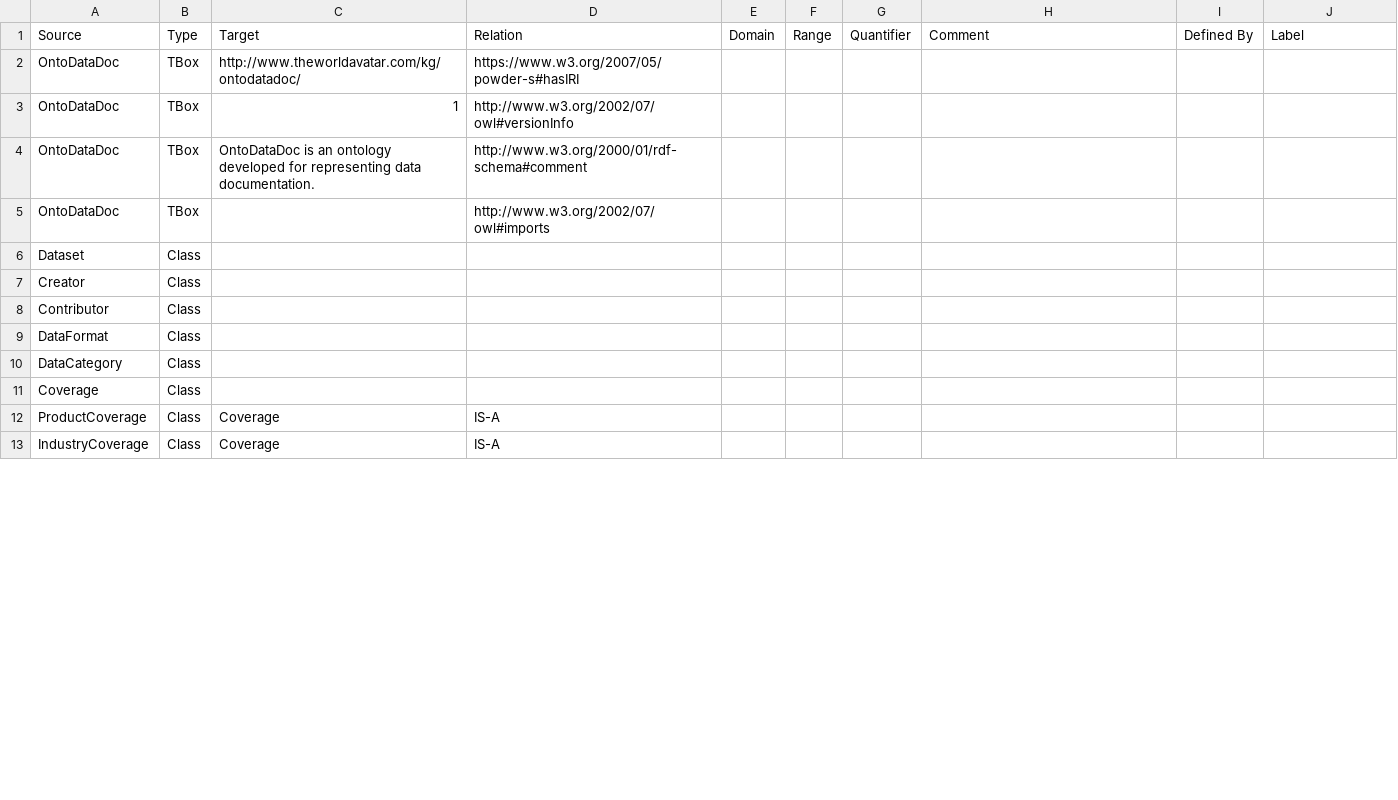
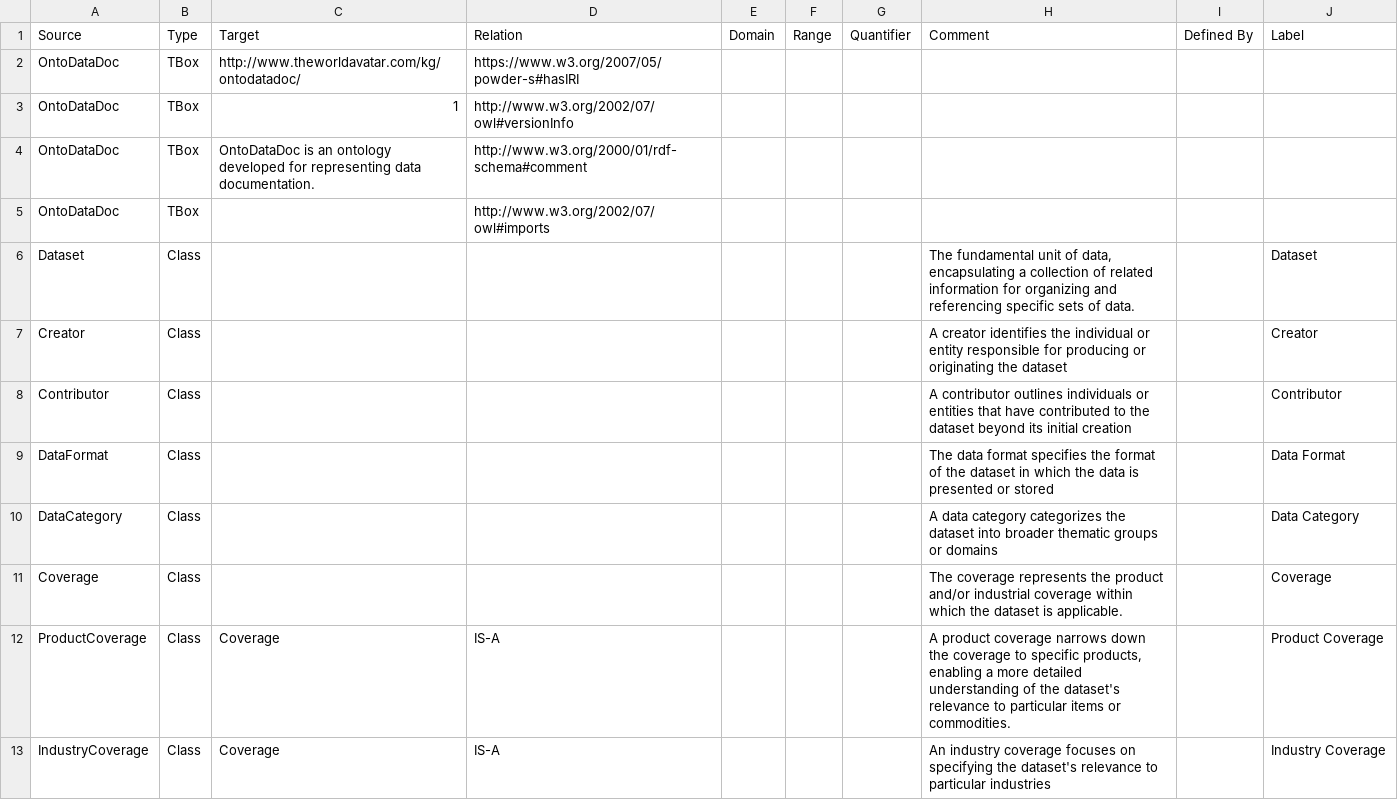
Before and after one commit to TheWorldAvatar/ontology, a CSV file: JPS_Ontology/ontology/ontodatadoc/ontodatadoc.csv, drawn as a sheet; only a part is shown; the diff covers the shown part only.

Commit message:
Update ontodatadoc.csv

```diff
--- a/JPS_Ontology/ontology/ontodatadoc/ontodatadoc.csv
+++ b/JPS_Ontology/ontology/ontodatadoc/ontodatadoc.csv
@@ -5,9 +5,9 @@ OntoDataDoc,TBox,OntoDataDoc is an ontology developed for representing data docu
 OntoDataDoc,TBox,,http://www.w3.org/2002/07/owl#imports,,,,,,
-Dataset,Class,,,,,,,,
-Creator,Class,,,,,,,,
-Contributor,Class,,,,,,,,
-DataFormat,Class,,,,,,,,
-DataCategory,Class,,,,,,,,
-Coverage,Class,,,,,,,,
-ProductCoverage,Class,Coverage,IS-A,,,,,,
-IndustryCoverage,Class,Coverage,IS-A,,,,,,
+Dataset,Class,,,,,,"The fundamental unit of data, encapsulating a collection of related information for organizing and referencing specific sets of data.",,Dataset
+Creator,Class,,,,,,A creator identifies the individual or entity responsible for producing or originating the dataset,,Creator
+Contributor,Class,,,,,,A contributor outlines individuals or entities that have contributed to the dataset beyond its initial creation,,Contributor
+DataFormat,Class,,,,,,The data format specifies the format of the dataset in which the data is presented or stored,,Data Format
+DataCategory,Class,,,,,,A data category categorizes the dataset into broader thematic groups or domains,,Data Category
+Coverage,Class,,,,,,The coverage represents the product and/or industrial coverage within which the dataset is applicable.,,Coverage
+ProductCoverage,Class,Coverage,IS-A,,,,"A product coverage narrows down the coverage to specific products, enabling a more detailed understanding of the dataset's relevance to particular items or commodities.",,Product Coverage
+IndustryCoverage,Class,Coverage,IS-A,,,,An industry coverage focuses on specifying the dataset's relevance to particular industries,,Industry Coverage
```
Also changed, not shown: 80 edited cells elsewhere in this file.
